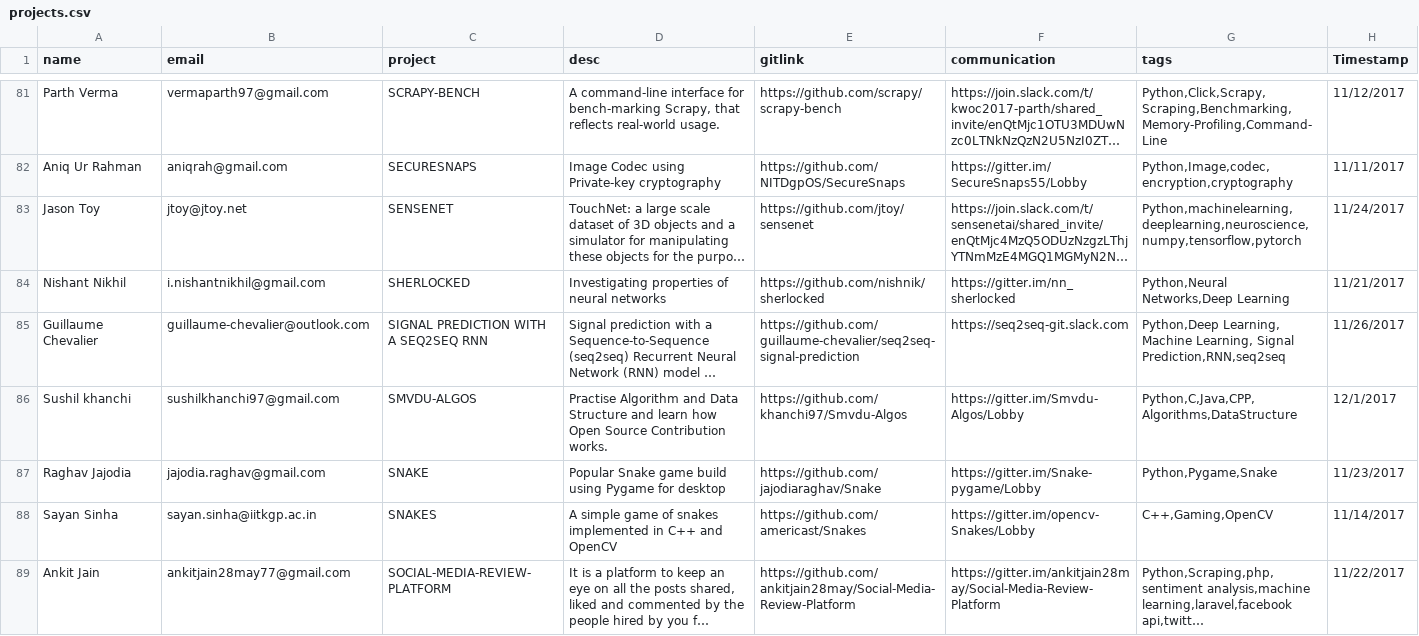
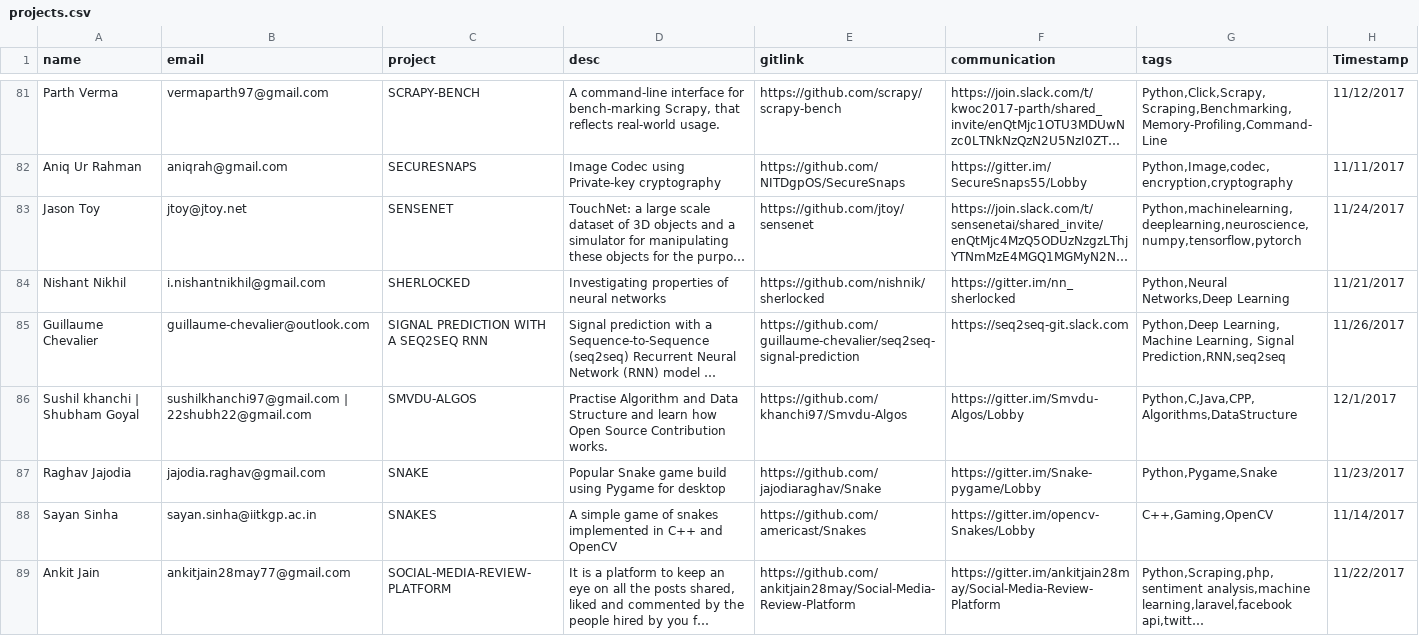
Before and after one commit to kossiitkgp/kwoc-2017, a CSV file: gh_scraper/projects.csv, drawn as a sheet; only a part is shown, gaps mark what is left out; long unchanged cells end in …; the diff names each change by its address in the sheet, - before the commit and + after, or states it on an @@ line.

Commit message:
Add Shubham Goyal as a mentor in Smvdu-Algos

```diff
--- a/gh_scraper/projects.csv
+++ b/gh_scraper/projects.csv
-A86 (name): Sushil khanchi
+A86 (name): Sushil khanchi | Shubham Goyal
-B86 (email): sushilkhanchi97@gmail.com
+B86 (email): sushilkhanchi97@gmail.com | 22shubh22@gmail.com
```
